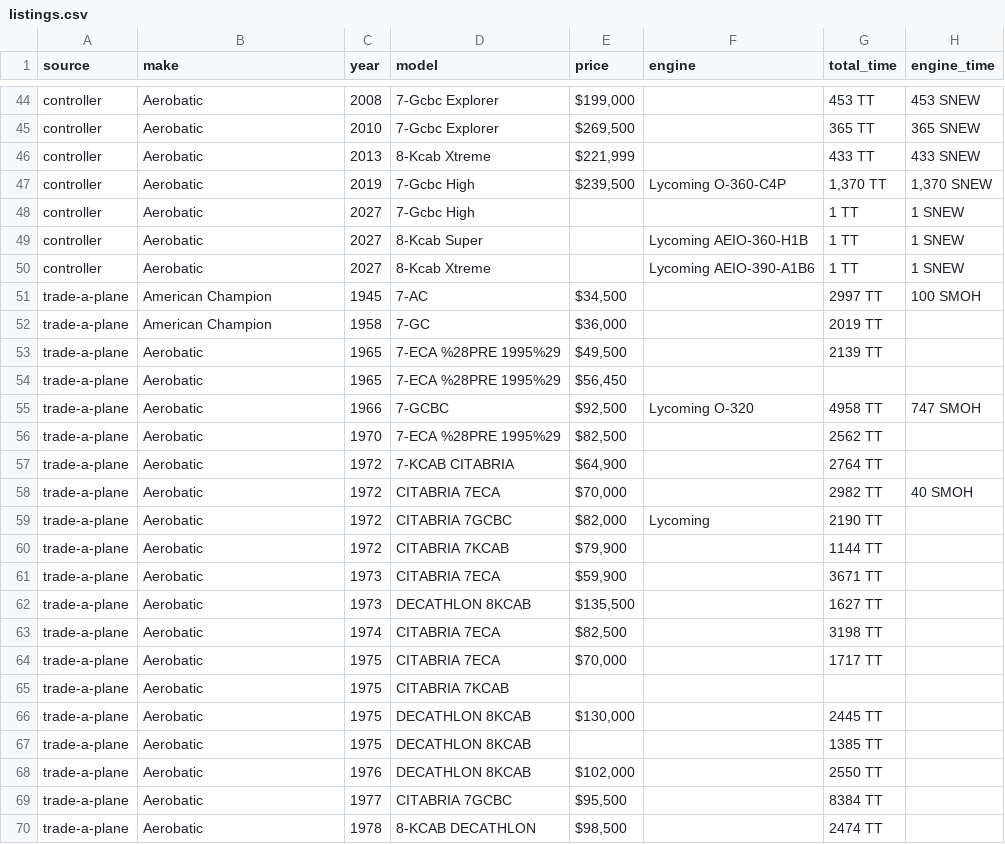
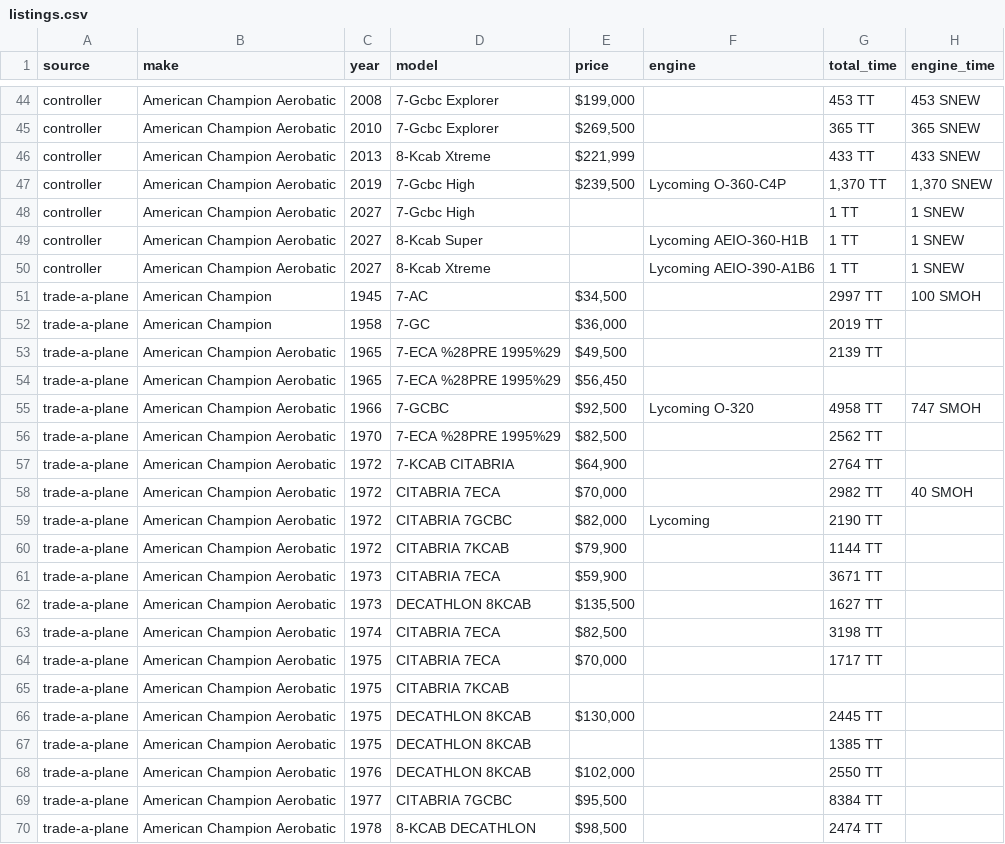
Before and after one commit to esamson6-claude/backcountry-aircraft, a CSV file: data/listings.csv, drawn as a sheet; only a part is shown, gaps mark what is left out; the diff covers the shown part only; the diff names each change by its address in the sheet, - before the commit and + after, or states it on an @@ line.

```diff
--- a/data/listings.csv
+++ b/data/listings.csv
-B44:B50 (make): Aerobatic
+B44:B50 (make): American Champion Aerobatic
-B53:B70 (make): Aerobatic
+B53:B70 (make): American Champion Aerobatic
```
Also changed, not shown: 72 edited cells elsewhere in this file, 4 other files.
